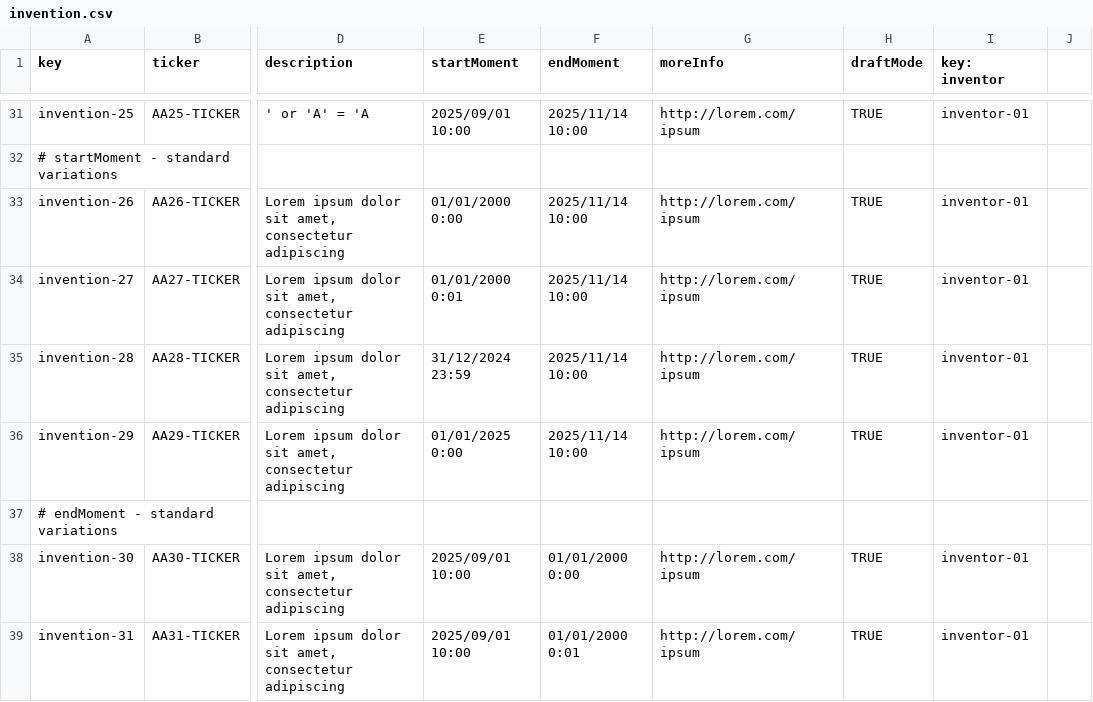
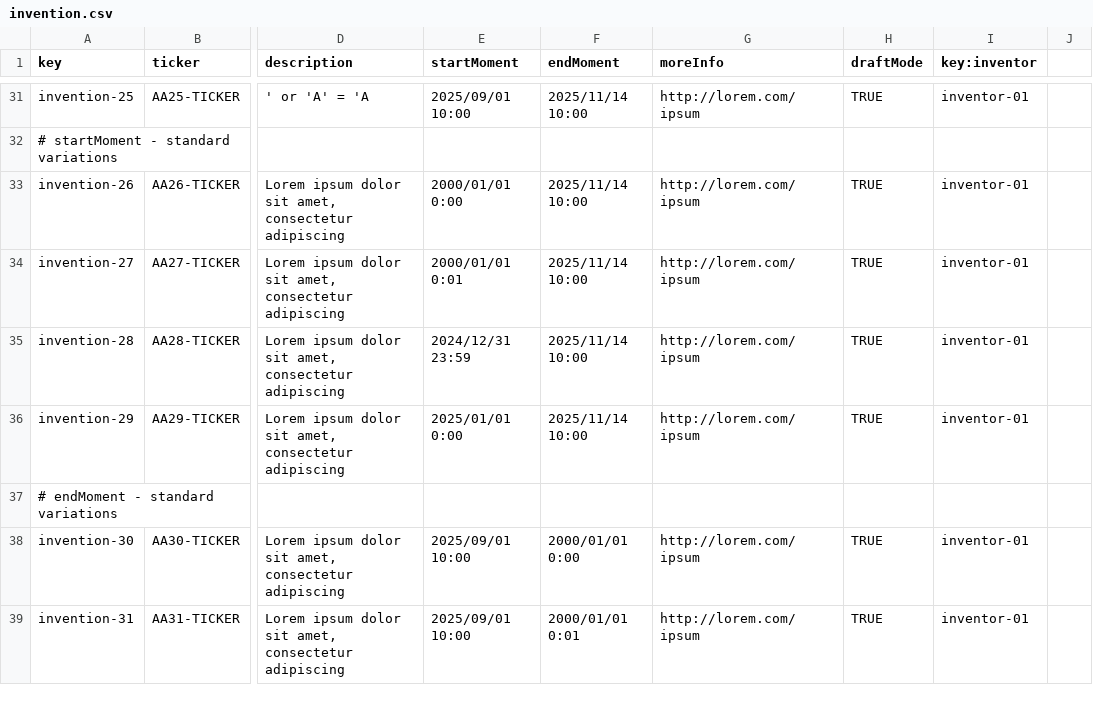
Before and after one commit to Acme-Starters-G062/Acme-Starters-C, a CSV file: src/main/resources/WEB-INF/data/sample/batch-01/invention.csv, drawn as a sheet; only a part is shown, gaps mark what is left out; the diff covers the shown part only; the diff names each change by its address in the sheet, - before the commit and + after, or states it on an @@ line.

```diff
--- a/src/main/resources/WEB-INF/data/sample/batch-01/invention.csv
+++ b/src/main/resources/WEB-INF/data/sample/batch-01/invention.csv
-I1: key: inventor
+I1: key:inventor
-E33 (startMoment): 01/01/2000 0:00
+E33 (startMoment): 2000/01/01 0:00
-E34 (startMoment): 01/01/2000 0:01
+E34 (startMoment): 2000/01/01 0:01
-E35 (startMoment): 31/12/2024 23:59
+E35 (startMoment): 2024/12/31 23:59
-E36 (startMoment): 01/01/2025 0:00
+E36 (startMoment): 2025/01/01 0:00
-F38 (endMoment): 01/01/2000 0:00
+F38 (endMoment): 2000/01/01 0:00
-F39 (endMoment): 01/01/2000 0:01
+F39 (endMoment): 2000/01/01 0:01
```
Also changed, not shown: 2 added rows and 12 edited cells elsewhere in this file, src/main/resources/WEB-INF/data/errata/batch-01/invention.csv, src/main/resources/WEB-INF/data/errata/batch-01/inventor.csv, 5 other files.
